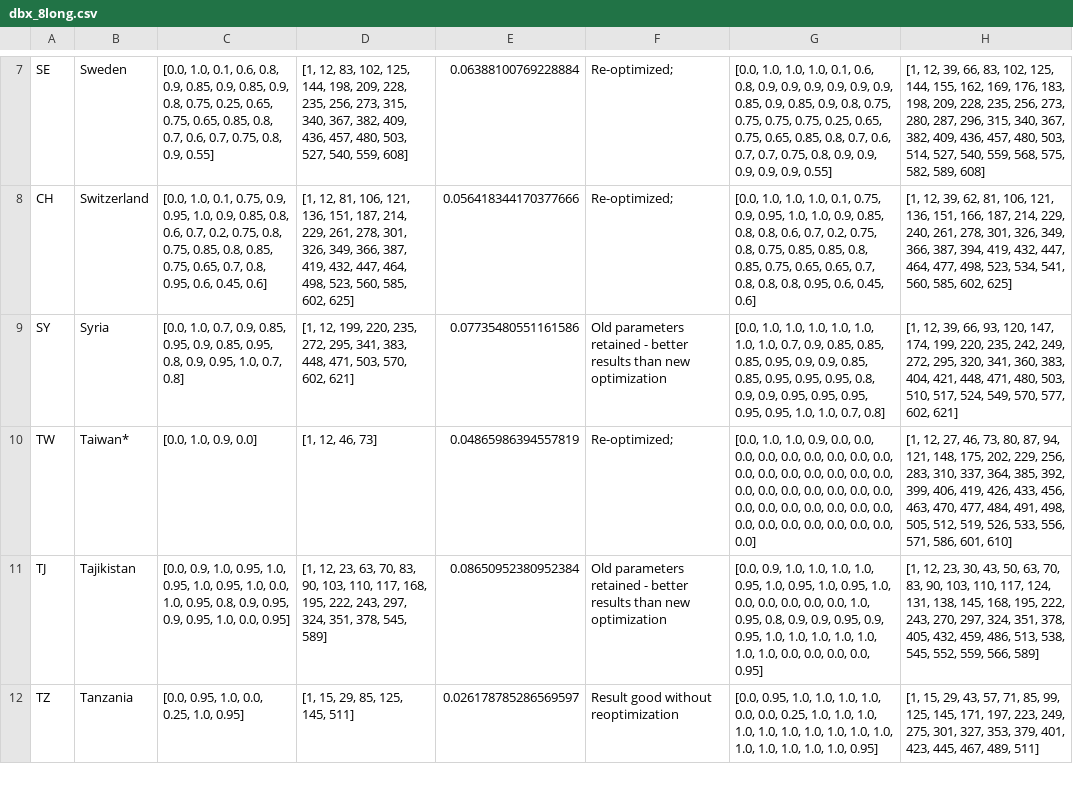
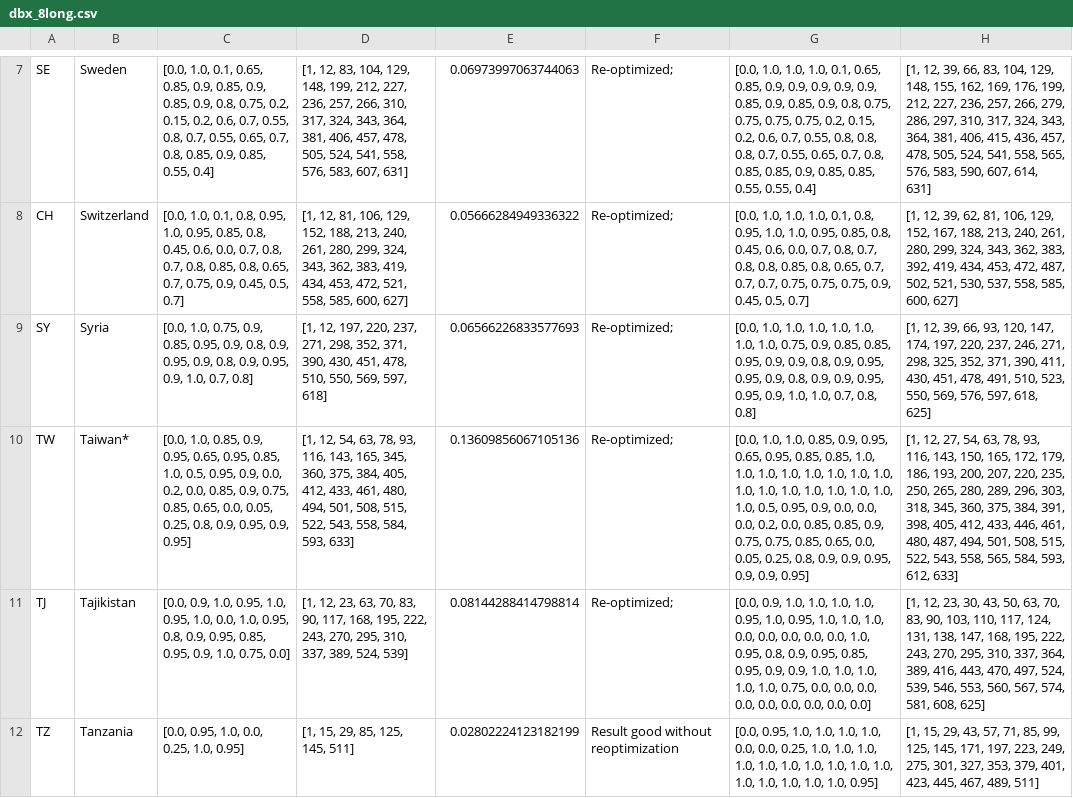
Before and after one commit to BlueBrain/covid-19-find, a CSV file: api/covid19find/simulation/results/dbx_8long.csv, drawn as a sheet; only a part is shown, gaps mark what is left out; the diff covers the shown part only; the diff names each change by its address in the sheet, - before the commit and + after, or states it on an @@ line.

```diff
--- a/api/covid19find/simulation/results/dbx_8long.csv
+++ b/api/covid19find/simulation/results/dbx_8long.csv
-C7: …1.0, 0.1, 0.6, 0.8, 0.9, 0.85, 0.9, 0.85, 0.9, 0.8, 0.75, 0.25, 0.65, 0.75, 0.65, 0.85, 0.8, 0.7, 0.6, 0.7, 0.75, 0.8, 0.9, 0.55]
+C7: …1.0, 0.1, 0.65, 0.85, 0.9, 0.85, 0.9, 0.85, 0.9, 0.8, 0.75, 0.2, 0.15, 0.2, 0.6, 0.7, 0.55, 0.8, 0.7, 0.55, 0.65, 0.7, 0.8, 0.85, 0.9, 0.85, 0.55, 0.4]
-D7: …12, 83, 102, 125, 144, 198, 209, 228, 235, 256, 273, 315, 340, 367, 382, 409, 436, 457, 480, 503, 527, 540, 559, 608]
+D7: …12, 83, 104, 129, 148, 199, 212, 227, 236, 257, 266, 310, 317, 324, 343, 364, 381, 406, 457, 478, 505, 524, 541, 558, 576, 583, 607, 631]
-E7: 0.06388100769228884
+E7: 0.06973997063744063
-G7: …1.0, 0.1, 0.6, 0.8, 0.9, 0.9, 0.9, 0.9, 0.9, 0.9, 0.85, 0.9, 0.85, 0.9, 0.8, 0.75, 0.75, 0.75, 0.75, 0.25, 0.65, 0.75, 0.65, 0.85, 0.8, 0.7, 0.6, 0.7, 0.7, 0.75, 0.8, 0.9, 0.9, 0.9, 0.9, 0.9, 0.55]
+G7: …1.0, 0.1, 0.65, 0.85, 0.9, 0.9, 0.9, 0.9, 0.9, 0.85, 0.9, 0.85, 0.9, 0.8, 0.75, 0.75, 0.75, 0.75, 0.2, 0.15, 0.2, 0.6, 0.7, 0.55, 0.8, 0.8, 0.8, 0.7, 0.55, 0.65, 0.7, 0.8, 0.85, 0.85, 0.9, 0.85, 0.85, 0.55, 0.55, 0.4]
-H7: …66, 83, 102, 125, 144, 155, 162, 169, 176, 183, 198, 209, 228, 235, 256, 273, 280, 287, 296, 315, 340, 367, 382, 409, 436, 457, 480, 503, 514, 527, 540, 559, 568, 575, 582, 589, 608]
+H7: …66, 83, 104, 129, 148, 155, 162, 169, 176, 199, 212, 227, 236, 257, 266, 279, 286, 297, 310, 317, 324, 343, 364, 381, 406, 415, 436, 457, 478, 505, 524, 541, 558, 565, 576, 583, 590, 607, 614, 631]
-C8: …1.0, 0.1, 0.75, 0.9, 0.95, 1.0, 0.9, 0.85, 0.8, 0.6, 0.7, 0.2, 0.75, 0.8, 0.75, 0.85, 0.8, 0.85, 0.75, 0.65, 0.7, 0.8, 0.95, 0.6, 0.45, 0.6]
+C8: …1.0, 0.1, 0.8, 0.95, 1.0, 0.95, 0.85, 0.8, 0.45, 0.6, 0.0, 0.7, 0.8, 0.7, 0.8, 0.85, 0.8, 0.65, 0.7, 0.75, 0.9, 0.45, 0.5, 0.7]
-D8: …81, 106, 121, 136, 151, 187, 214, 229, 261, 278, 301, 326, 349, 366, 387, 419, 432, 447, 464, 498, 523, 560, 585, 602, 625]
+D8: …81, 106, 129, 152, 188, 213, 240, 261, 280, 299, 324, 343, 362, 383, 419, 434, 453, 472, 521, 558, 585, 600, 627]
-E8: 0.056418344170377666
+E8: 0.05666284949336322
-G8: …1.0, 0.1, 0.75, 0.9, 0.95, 1.0, 1.0, 0.9, 0.85, 0.8, 0.8, 0.6, 0.7, 0.2, 0.75, 0.8, 0.75, 0.85, 0.85, 0.8, 0.85, 0.75, 0.65, 0.65, 0.7, 0.8, 0.8, 0.8, 0.95, 0.6, 0.45, 0.6]
+G8: …1.0, 0.1, 0.8, 0.95, 1.0, 1.0, 0.95, 0.85, 0.8, 0.45, 0.6, 0.0, 0.7, 0.8, 0.7, 0.8, 0.8, 0.85, 0.8, 0.65, 0.7, 0.7, 0.7, 0.75, 0.75, 0.75, 0.9, 0.45, 0.5, 0.7]
-H8: …81, 106, 121, 136, 151, 166, 187, 214, 229, 240, 261, 278, 301, 326, 349, 366, 387, 394, 419, 432, 447, 464, 477, 498, 523, 534, 541, 560, 585, 602, 625]
+H8: …81, 106, 129, 152, 167, 188, 213, 240, 261, 280, 299, 324, 343, 362, 383, 392, 419, 434, 453, 472, 487, 502, 521, 530, 537, 558, 585, 600, 627]
-C9: [0.0, 1.0, 0.7, 0.9, 0.85, 0.95, 0.9, 0.85, 0.95, 0.8, 0.9, 0.95, 1.0, 0.7,…
+C9: [0.0, 1.0, 0.75, 0.9, 0.85, 0.95, 0.9, 0.8, 0.9, 0.95, 0.9, 0.8, 0.9, 0.95, 0.9, 1.0, 0.7,…
-D9: [1, 12, 199, 220, 235, 272, 295, 341, 383, 448, 471, 503, 570, 602, 621]
+D9: [1, 12, 197, 220, 237, 271, 298, 352, 371, 390, 430, 451, 478, 510, 550, 569, 597, 618]
-E9: 0.07735480551161586
+E9: 0.06566226833577693
-F9: Old parameters retained - better results than new optimization
+F9: Re-optimized;
-G9: …1.0, 1.0, 0.7, 0.9, 0.85, 0.85, 0.85, 0.95, 0.9, 0.9, 0.85, 0.85, 0.95, 0.95, 0.95, 0.8, 0.9, 0.9, 0.95, 0.95, 0.95, 0.95, 0.95, 1.0, 1.0, 0.7, 0.8]
+G9: …1.0, 1.0, 0.75, 0.9, 0.85, 0.85, 0.95, 0.9, 0.9, 0.8, 0.9, 0.95, 0.95, 0.9, 0.8, 0.9, 0.9, 0.95, 0.95, 0.9, 1.0, 1.0, 0.7, 0.8, 0.8]
-H9: …147, 174, 199, 220, 235, 242, 249, 272, 295, 320, 341, 360, 383, 404, 421, 448, 471, 480, 503, 510, 517, 524, 549, 570, 577, 602, 621]
+H9: …147, 174, 197, 220, 237, 246, 271, 298, 325, 352, 371, 390, 411, 430, 451, 478, 491, 510, 523, 550, 569, 576, 597, 618, 625]
-C10: [0.0, 1.0, 0.9, 0.0]
+C10: [0.0, 1.0, 0.85, 0.9, 0.95, 0.65, 0.95, 0.85, 1.0, 0.5, 0.95, 0.9, 0.0, 0.2, 0.0, 0.85, 0.9, 0.75, 0.85, 0.65, 0.0, 0.05, 0.25, 0.8, 0.9, 0.95, 0.9, 0.95]
-D10: [1, 12, 46, 73]
+D10: [1, 12, 54, 63, 78, 93, 116, 143, 165, 345, 360, 375, 384, 405, 412, 433, 461, 480, 494, 501, 508, 515, 522, 543, 558, 584, 593, 633]
-E10: 0.04865986394557819
+E10: 0.13609856067105136
-G10: …1.0, 1.0, 0.9, 0.0, 0.0, 0.0, 0.0, 0.0, 0.0, 0.0, 0.0, 0.0, 0.0, 0.0, 0.0, 0.0, 0.0, 0.0, 0.0, 0.0, 0.0, 0.0, 0.0, 0.0, 0.0, 0.0, 0.0, 0.0, 0.0, 0.0, 0.0, 0.0, 0.0, 0.0, 0.0, 0.0, 0.0, 0.0, 0.0, 0.0, 0.0]
+G10: …1.0, 1.0, 0.85, 0.9, 0.95, 0.65, 0.95, 0.85, 0.85, 1.0, 1.0, 1.0, 1.0, 1.0, 1.0, 1.0, 1.0, 1.0, 1.0, 1.0, 1.0, 1.0, 1.0, 1.0, 1.0, 0.5, 0.95, 0.9, 0.0, 0.0, 0.0, 0.2, 0.0, 0.85, 0.85, 0.9, 0.75, 0.75, 0.85, 0.65, 0.0, 0.05, 0.25, 0.8, 0.9, 0.9, 0.95, 0.9, 0.9, 0.95]
-H10: …12, 27, 46, 73, 80, 87, 94, 121, 148, 175, 202, 229, 256, 283, 310, 337, 364, 385, 392, 399, 406, 419, 426, 433, 456, 463, 470, 477, 484, 491, 498, 505, 512, 519, 526, 533, 556, 571, 586, 601, 610]
+H10: …12, 27, 54, 63, 78, 93, 116, 143, 150, 165, 172, 179, 186, 193, 200, 207, 220, 235, 250, 265, 280, 289, 296, 303, 318, 345, 360, 375, 384, 391, 398, 405, 412, 433, 446, 461, 480, 487, 494, 501, 508, 515, 522, 543, 558, 565, 584, 593, 612, 633]
-C11: …0.95, 1.0, 0.95, 1.0, 0.0, 1.0, 0.95, 0.8, 0.9, 0.95, 0.9, 0.95, 1.0, 0.0, 0.95]
+C11: …0.95, 1.0, 0.0, 1.0, 0.95, 0.8, 0.9, 0.95, 0.85, 0.95, 0.9, 1.0, 0.75, 0.0]
-D11: …83, 90, 103, 110, 117, 168, 195, 222, 243, 297, 324, 351, 378, 545, 589]
+D11: …83, 90, 117, 168, 195, 222, 243, 270, 295, 310, 337, 389, 524, 539]
-E11: 0.08650952380952384
+E11: 0.08144288414798814
-F11: Old parameters retained - better results than new optimization
+F11: Re-optimized;
-G11: …0.95, 1.0, 0.95, 1.0, 0.0, 0.0, 0.0, 0.0, 0.0, 1.0, 0.95, 0.8, 0.9, 0.9, 0.95, 0.9, 0.95, 1.0, 1.0, 1.0, 1.0, 1.0, 1.0, 1.0, 0.0, 0.0, 0.0, 0.0, 0.95]
+G11: …0.95, 1.0, 1.0, 1.0, 0.0, 0.0, 0.0, 0.0, 0.0, 1.0, 0.95, 0.8, 0.9, 0.95, 0.85, 0.95, 0.9, 0.9, 1.0, 1.0, 1.0, 1.0, 1.0, 0.75, 0.0, 0.0, 0.0, 0.0, 0.0, 0.0, 0.0, 0.0, 0.0]
-H11: …131, 138, 145, 168, 195, 222, 243, 270, 297, 324, 351, 378, 405, 432, 459, 486, 513, 538, 545, 552, 559, 566, 589]
+H11: …131, 138, 147, 168, 195, 222, 243, 270, 295, 310, 337, 364, 389, 416, 443, 470, 497, 524, 539, 546, 553, 560, 567, 574, 581, 608, 625]
-E12: 0.026178785286569597
+E12: 0.02802224123182199
```
Also changed, not shown: 60 edited cells elsewhere in this file, api/covid19find/simulation/db1.csv, api/covid19find/simulation/db1_long.csv, 25 other files.
